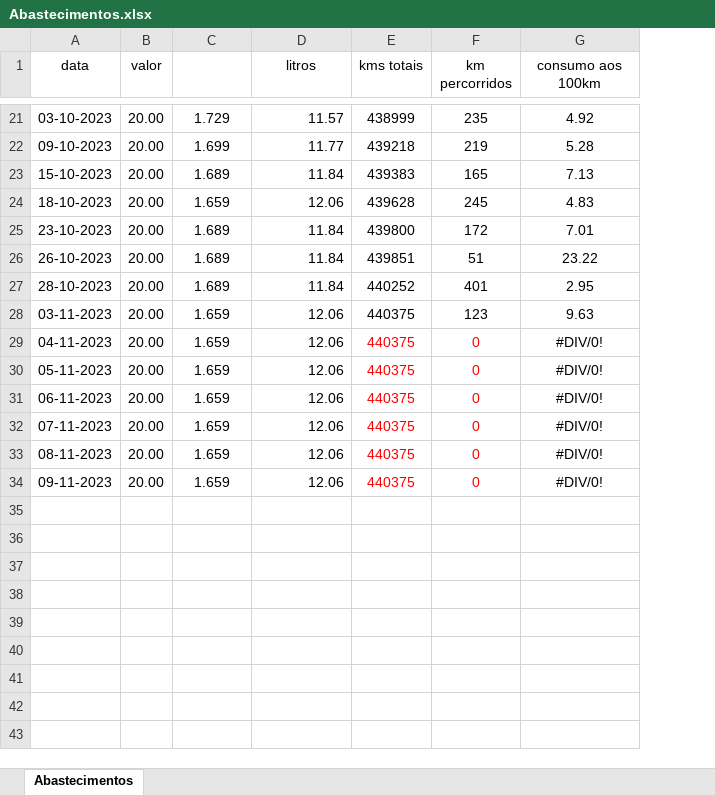
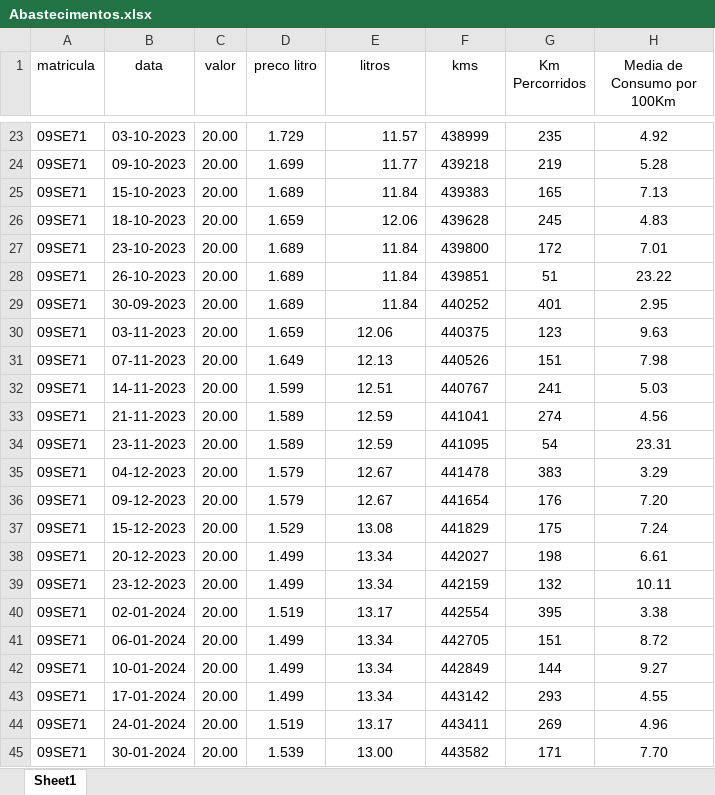
Before and after one commit to MariaCMFortunato/LinguagemPython, an Excel workbook: projetoConsumosVeiculos/Abastecimentos.xlsx, sheet Sheet1, drawn as a sheet; only a part is shown, gaps mark what is left out; values as stored, in another font and other column widths than the file's, no borders; removed rows and columns are numbered as before the commit, all else as after; the diff covers the shown part only; the diff names each change by its address in the sheet, - before the commit and + after, or states it on an @@ line.

```diff
--- a/projetoConsumosVeiculos/Abastecimentos.xlsx (sheet Sheet1)
+++ b/projetoConsumosVeiculos/Abastecimentos.xlsx (sheet Sheet1)
-sheet tab: Abastecimentos
+sheet tab: Sheet1
+column A (matricula), rows 23-31: all 09SE71
-D1: (empty)
+D1: preco litro
-F1: kms totais
+F1: kms
-G1: km percorridos
+G1: Km Percorridos
-H1: consumo aos 100km
+H1: Media de Consumo por 100Km
-B29 (data): 28-10-2023
+B29 (data): 30-09-2023
-E30 alignment: right
+E30 alignment: center
-row 29: 04-11-2023 | 20.00 | 1.659 | 12.06 | 440375 | 0 | #DIV/0!
-row 30: 05-11-2023 | 20.00 | 1.659 | 12.06 | 440375 | 0 | #DIV/0!
-row 31: 06-11-2023 | 20.00 | 1.659 | 12.06 | 440375 | 0 | #DIV/0!
-D31 (preco litro): 1.659
+D31 (preco litro): 1.649
-E31 (litros): 12.06
+E31 (litros): 12.13
-E31 alignment: right
+E31 alignment: center
-F31 (kms): 440375
+F31 (kms): 440526
-F31:G31 text colour: #FF0000
+F31:G31 text colour: black
-G31 (Km Percorridos): 0
+G31 (Km Percorridos): 151
-H31 (Media de Consumo por 100Km): #DIV/0!
+H31 (Media de Consumo por 100Km): 7.98
-row 33: 08-11-2023 | 20.00 | 1.659 | 12.06 | 440375 | 0 | #DIV/0!
-row 34: 09-11-2023 | 20.00 | 1.659 | 12.06 | 440375 | 0 | #DIV/0!
+row 32: 09SE71 | 14-11-2023 | 20.00 | 1.599 | 12.51 | 440767 | 241 | 5.03
+row 33: 09SE71 | 21-11-2023 | 20.00 | 1.589 | 12.59 | 441041 | 274 | 4.56
+row 34: 09SE71 | 23-11-2023 | 20.00 | 1.589 | 12.59 | 441095 | 54 | 23.31
+row 35: 09SE71 | 04-12-2023 | 20.00 | 1.579 | 12.67 | 441478 | 383 | 3.29
+row 36: 09SE71 | 09-12-2023 | 20.00 | 1.579 | 12.67 | 441654 | 176 | 7.20
+row 37: 09SE71 | 15-12-2023 | 20.00 | 1.529 | 13.08 | 441829 | 175 | 7.24
+row 38: 09SE71 | 20-12-2023 | 20.00 | 1.499 | 13.34 | 442027 | 198 | 6.61
+row 39: 09SE71 | 23-12-2023 | 20.00 | 1.499 | 13.34 | 442159 | 132 | 10.11
+row 40: 09SE71 | 02-01-2024 | 20.00 | 1.519 | 13.17 | 442554 | 395 | 3.38
+row 41: 09SE71 | 06-01-2024 | 20.00 | 1.499 | 13.34 | 442705 | 151 | 8.72
+row 42: 09SE71 | 10-01-2024 | 20.00 | 1.499 | 13.34 | 442849 | 144 | 9.27
+row 43: 09SE71 | 17-01-2024 | 20.00 | 1.499 | 13.34 | 443142 | 293 | 4.55
+row 44: 09SE71 | 24-01-2024 | 20.00 | 1.519 | 13.17 | 443411 | 269 | 4.96
+row 45: 09SE71 | 30-01-2024 | 20.00 | 1.539 | 13.00 | 443582 | 171 | 7.70
```
Also changed, not shown: 2 added rows and 3 edited cells elsewhere in this sheet, formulas that keep their value, 4 other files.
